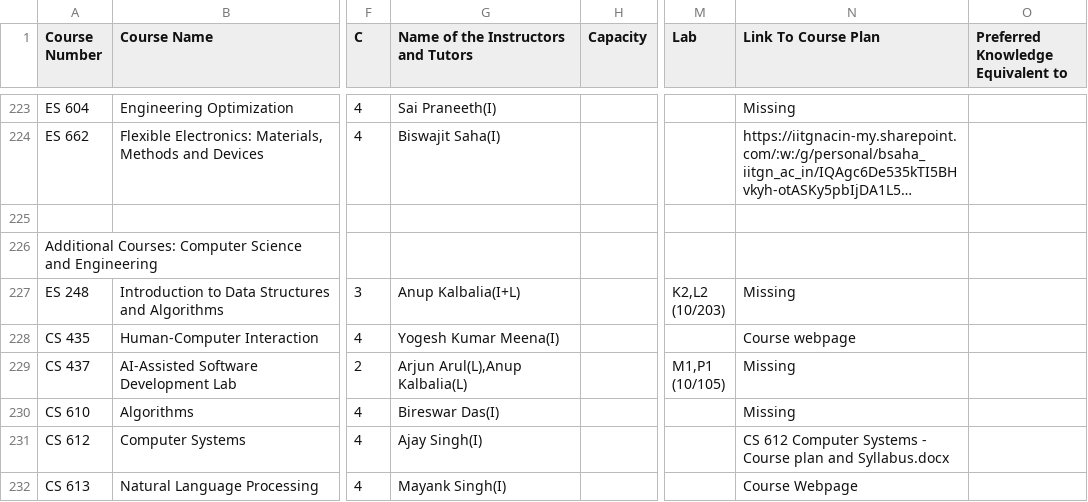
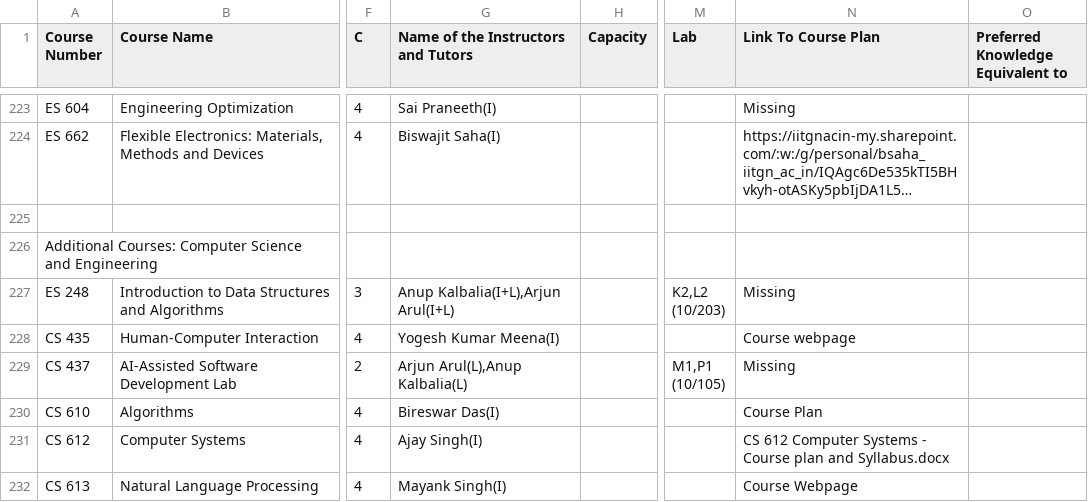
Before and after one commit to Naveen-Pal/timetable, a CSV file: Timetable.csv, drawn as a sheet; only a part is shown, gaps mark what is left out; long unchanged cells end in …; the diff covers the shown part only; the diff names each change by its address in the sheet, - before the commit and + after, or states it on an @@ line.

```diff
--- a/Timetable.csv
+++ b/Timetable.csv
-G227: Anup Kalbalia(I+L)
+G227: Anup Kalbalia(I+L),Arjun Arul(I+L)
-N230 (Link To Course Plan): Missing
+N230 (Link To Course Plan): Course Plan
```
Also changed, not shown: 6 edited cells elsewhere in this file, Updated_Processed_Timetable.csv.
